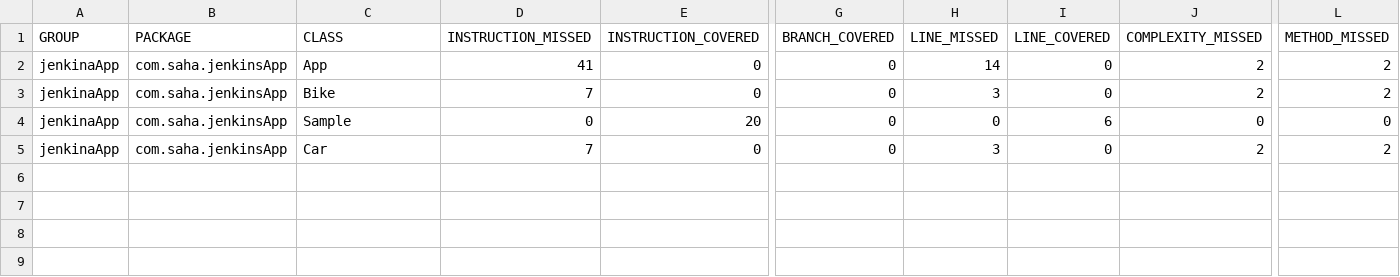
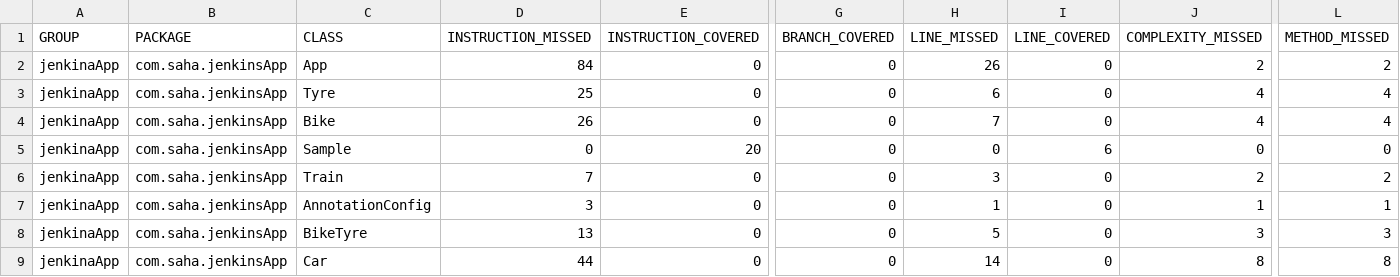
Before and after one commit to sahabs/jenkins, a CSV file: jenkinaApp/target/site/jacoco/jacoco.csv, drawn as a sheet; only a part is shown, gaps mark what is left out; addresses are those after the commit; rows hold the shown columns only; the diff names each change by its address in the sheet, - before the commit and + after, or states it on an @@ line.

```diff
--- a/jenkinaApp/target/site/jacoco/jacoco.csv
+++ b/jenkinaApp/target/site/jacoco/jacoco.csv
-D2 (INSTRUCTION_MISSED): 41
+D2 (INSTRUCTION_MISSED): 84
-H2 (LINE_MISSED): 14
+H2 (LINE_MISSED): 26
+row 3: jenkinaApp | com.saha.jenkinsApp | Tyre | 25 | 0 | 0 | 6 | 0 | 4 | 4
-D4 (INSTRUCTION_MISSED): 7
+D4 (INSTRUCTION_MISSED): 26
-H4 (LINE_MISSED): 3
+H4 (LINE_MISSED): 7
-J4 (COMPLEXITY_MISSED): 2
+J4 (COMPLEXITY_MISSED): 4
-L4 (METHOD_MISSED): 2
+L4 (METHOD_MISSED): 4
+row 6: jenkinaApp | com.saha.jenkinsApp | Train | 7 | 0 | 0 | 3 | 0 | 2 | 2
+row 7: jenkinaApp | com.saha.jenkinsApp | AnnotationConfig | 3 | 0 | 0 | 1 | 0 | 1 | 1
+row 8: jenkinaApp | com.saha.jenkinsApp | BikeTyre | 13 | 0 | 0 | 5 | 0 | 3 | 3
-D9 (INSTRUCTION_MISSED): 7
+D9 (INSTRUCTION_MISSED): 44
-H9 (LINE_MISSED): 3
+H9 (LINE_MISSED): 14
-J9 (COMPLEXITY_MISSED): 2
+J9 (COMPLEXITY_MISSED): 8
-L9 (METHOD_MISSED): 2
+L9 (METHOD_MISSED): 8
```
Also changed, not shown: 35 other files.
